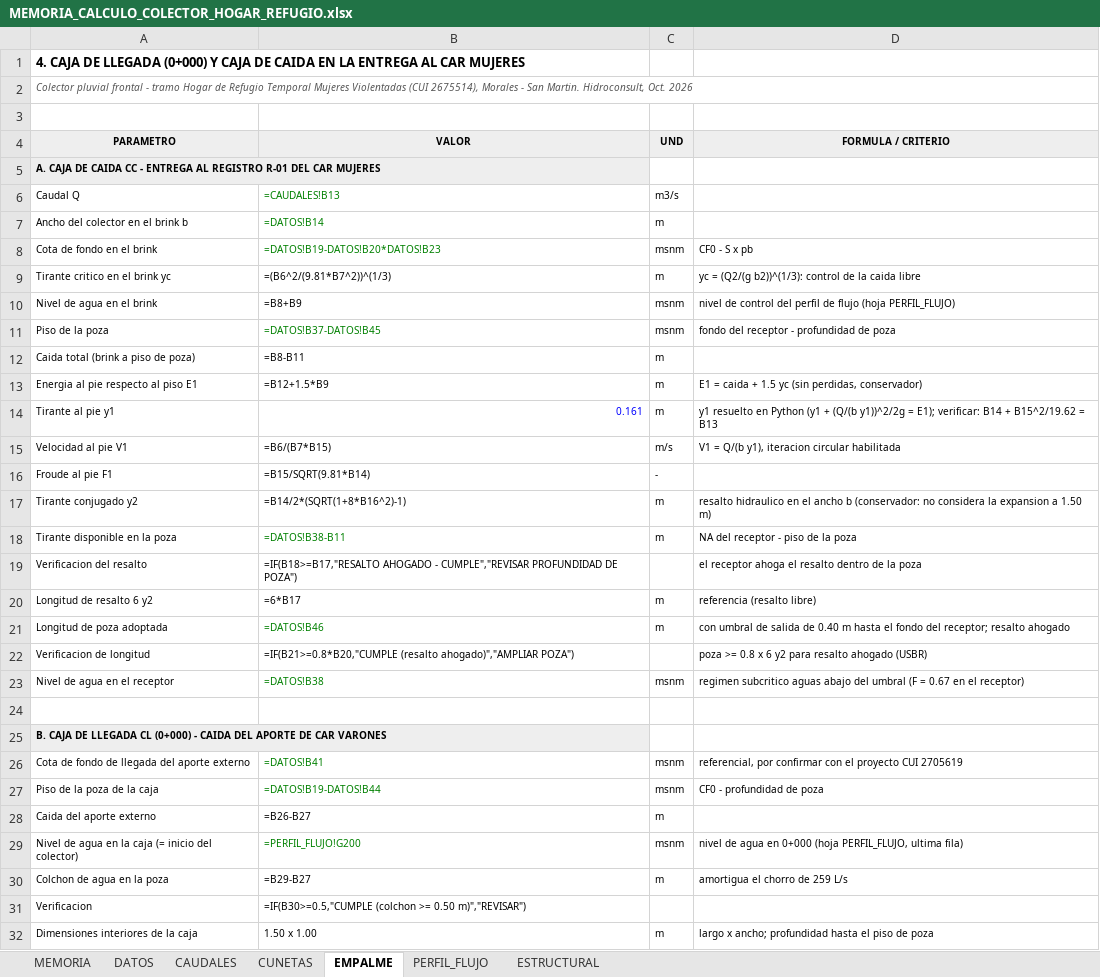
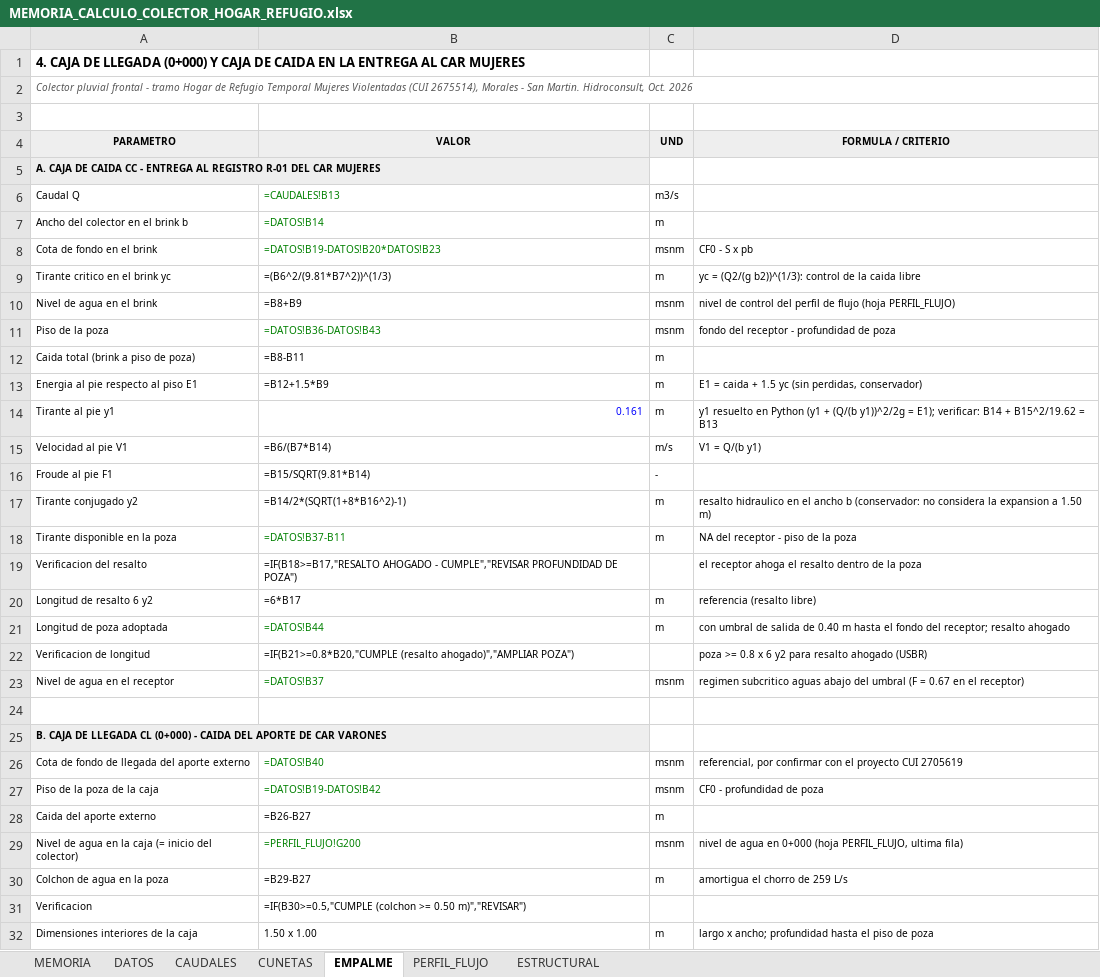
Before and after one commit to josedelcarmenpizarrosuarez10-debug/holaaa, an Excel workbook: entregables/MEMORIA_CALCULO_COLECTOR_HOGAR_REFUGIO.xlsx, sheet EMPALME, drawn as a sheet; only a part is shown; values as stored, in another font and other column widths than the file's, no borders; formulas without a stored value are shown as written; the diff names each change by its address in the sheet, - before the commit and + after, or states it on an @@ line.

```diff
--- a/entregables/MEMORIA_CALCULO_COLECTOR_HOGAR_REFUGIO.xlsx (sheet EMPALME)
+++ b/entregables/MEMORIA_CALCULO_COLECTOR_HOGAR_REFUGIO.xlsx (sheet EMPALME)
-B11 (VALOR): =DATOS!B37-DATOS!B45
+B11 (VALOR): =DATOS!B36-DATOS!B43
-B15 (VALOR): =B6/(B7*B15)
+B15 (VALOR): =B6/(B7*B14)
-D15 (FORMULA / CRITERIO): V1 = Q/(b y1), iteracion circular habilitada
+D15 (FORMULA / CRITERIO): V1 = Q/(b y1)
-B18 (VALOR): =DATOS!B38-B11
+B18 (VALOR): =DATOS!B37-B11
-B21 (VALOR): =DATOS!B46
+B21 (VALOR): =DATOS!B44
-B23 (VALOR): =DATOS!B38
+B23 (VALOR): =DATOS!B37
-B26 (VALOR): =DATOS!B41
+B26 (VALOR): =DATOS!B40
-B27 (VALOR): =DATOS!B19-DATOS!B44
+B27 (VALOR): =DATOS!B19-DATOS!B42
```
Also changed, not shown: sheet PERFIL_FLUJO, sheet ESTRUCTURAL, sheet DATOS, sheet MEMORIA, 3 other files.
